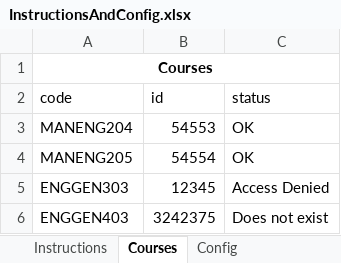
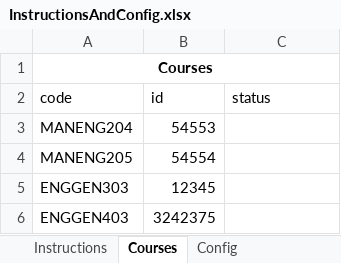
Before and after one commit to futuramafamilyguy/softeng762, an Excel workbook: InstructionsAndConfig.xlsx, sheet Courses, drawn as a sheet; values as stored, in another font and other column widths than the file's, no borders; the diff names each change by its address in the sheet, - before the commit and + after, or states it on an @@ line.

```diff
--- a/InstructionsAndConfig.xlsx (sheet Courses)
+++ b/InstructionsAndConfig.xlsx (sheet Courses)
-C3:C4 (status): OK
+C3:C4 (status): (empty)
-C5 (status): Access Denied
+C5 (status): (empty)
-C6 (status): Does not exist
+C6 (status): (empty)
```
Also changed, not shown: sheet Instructions, charts or pictures.
